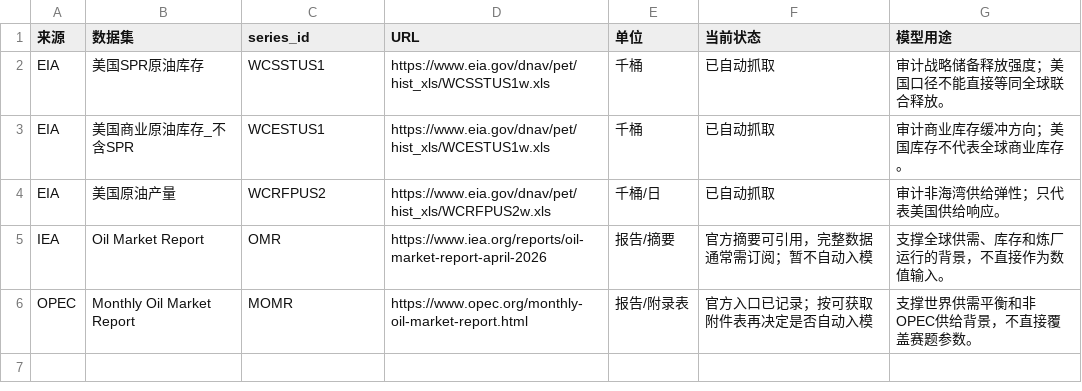
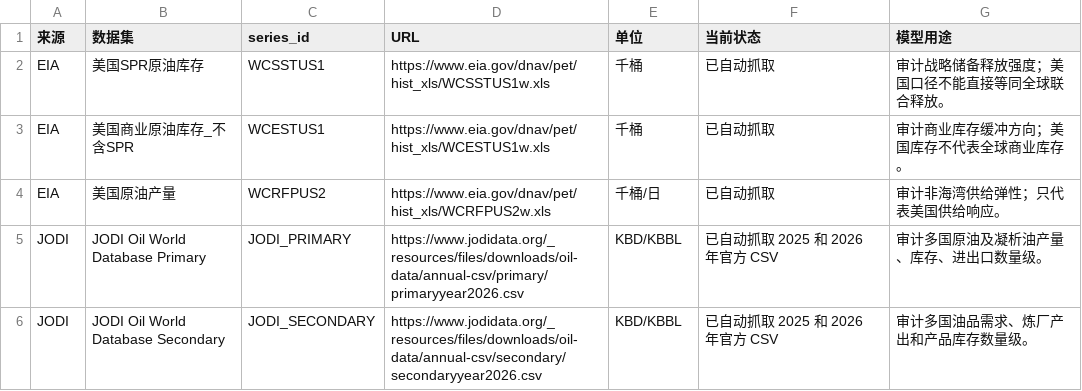
Before and after one commit to Timcai06/-A-, a CSV file: data/external/官方外生数据来源表.csv, drawn as a sheet.

```diff
--- a/data/external/官方外生数据来源表.csv
+++ b/data/external/官方外生数据来源表.csv
@@ -4,3 +4,3 @@ EIA,美国商业原油库存_不含SPR,WCESTUS1,https://www.eia.gov/dnav/pet/his
 EIA,美国原油产量,WCRFPUS2,https://www.eia.gov/dnav/pet/hist_xls/WCRFPUS2w.xls,千桶/日,已自动抓取,审计非海湾供给弹性；只代表美国供给响应。
-IEA,Oil Market Report,OMR,https://www.iea.org/reports/oil-market-report-april-2026,报告/摘要,官方摘要可引用，完整数据通常需订阅；暂不自动入模,支撑全球供需、库存和炼厂运行的背景，不直接作为数值输入。
-OPEC,Monthly Oil Market Report,MOMR,https://www.opec.org/monthly-oil-market-report.html,报告/附录表,官方入口已记录；按可获取附件表再决定是否自动入模,支撑世界供需平衡和非OPEC供给背景，不直接覆盖赛题参数。
+JODI,JODI Oil World Database Primary,JODI_PRIMARY,https://www.jodidata.org/_resources/files/downloads/oil-data/annual-csv/primary/primaryyear2026.csv,KBD/KBBL,已自动抓取 2025 和 2026 年官方 CSV,审计多国原油及凝析油产量、库存、进出口数量级。
+JODI,JODI Oil World Database Secondary,JODI_SECONDARY,https://www.jodidata.org/_resources/files/downloads/oil-data/annual-csv/secondary/secondaryyear2026.csv,KBD/KBBL,已自动抓取 2025 和 2026 年官方 CSV,审计多国油品需求、炼厂产出和产品库存数量级。
```
Also changed, not shown: output/sensitivity/参数重要性排序.csv, output/sensitivity/敏感性分析结果.csv, 52 other files.
